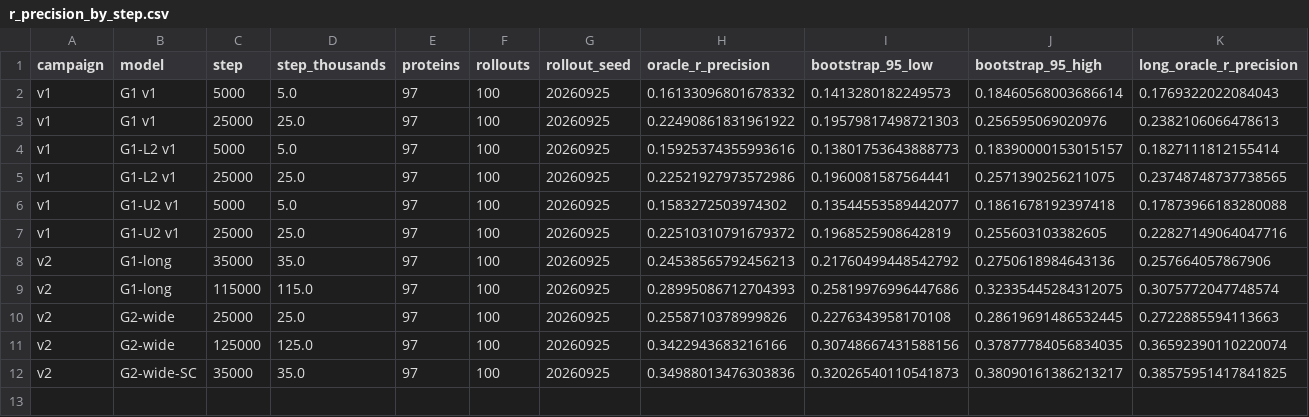
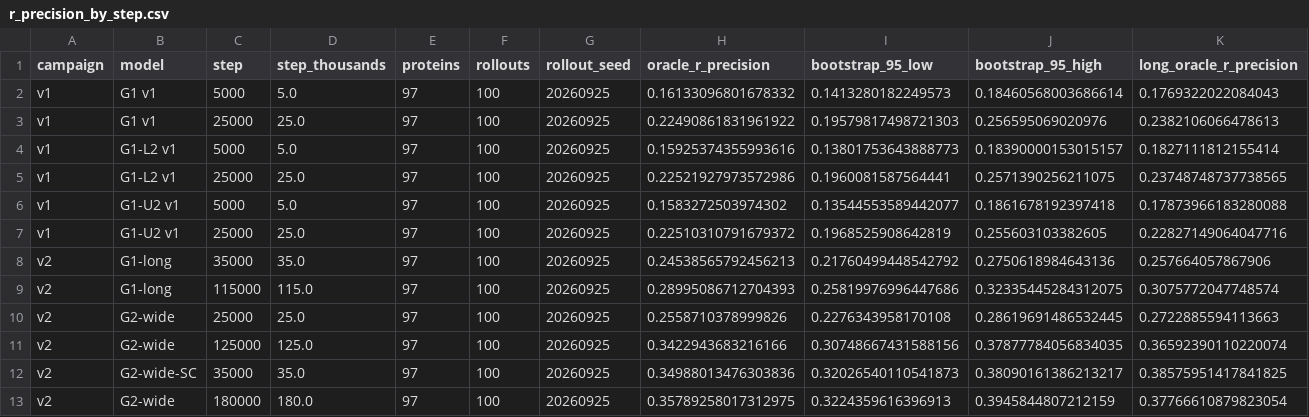
Before and after one commit to timodonnell/sparsa, a CSV file: reports/diffusion_v2/figures/r_precision_by_step.csv, drawn as a sheet; only a part is shown; rows hold the shown columns only; the diff names each change by its address in the sheet, - before the commit and + after, or states it on an @@ line.

Commit message:
Record G2-wide 180k validation

```diff
--- a/reports/diffusion_v2/figures/r_precision_by_step.csv
+++ b/reports/diffusion_v2/figures/r_precision_by_step.csv
+row 13: v2 | G2-wide | 180000 | 180.0 | 97 | 100 | 20260925 | 0.35789258017312975 | 0.3224359616396913 | 0.3945844807212159 | 0.37766610879823054
```
Also changed, not shown: 6 other files.
